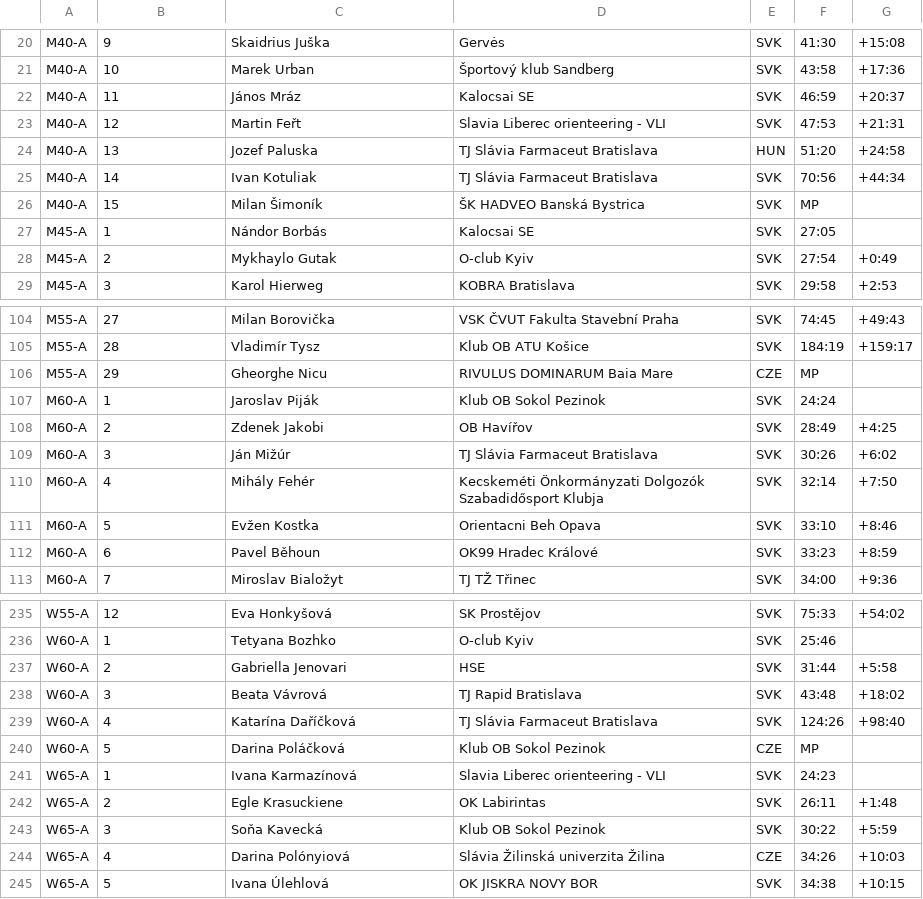
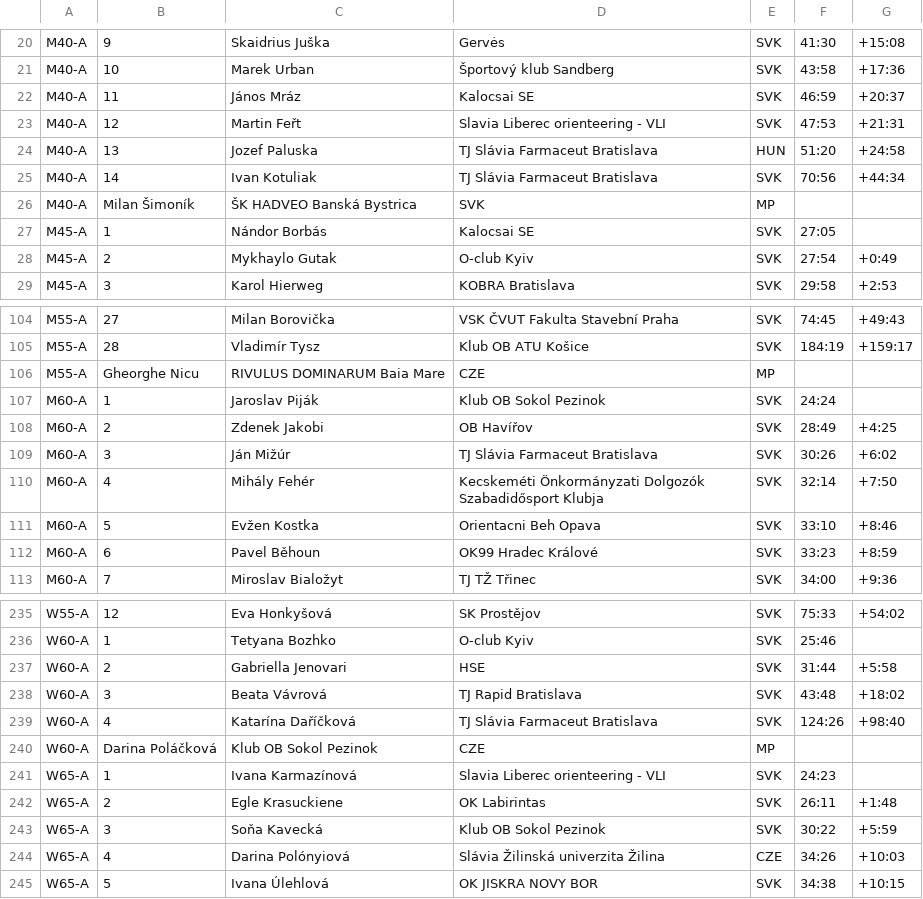
Before and after one commit to mvelgos/orientacny-beh, a CSV file: data/example.data.csv, drawn as a sheet; only a part is shown, gaps mark what is left out.

```diff
--- a/data/example.data.csv
+++ b/data/example.data.csv
@@ -25,3 +25,3 @@ M40-A;13;Jozef Paluska;TJ Slávia Farmaceut Bratislava;HUN;51:20;+24:58
 M40-A;14;Ivan Kotuliak;TJ Slávia Farmaceut Bratislava;SVK;70:56;+44:34
-M40-A;15;Milan Šimoník;ŠK HADVEO Banská Bystrica;SVK;MP
+M40-A;Milan Šimoník;ŠK HADVEO Banská Bystrica;SVK;MP
 M45-A;1;Nándor Borbás;Kalocsai SE;SVK;27:05
@@ -105,3 +105,3 @@ M55-A;27;Milan Borovička;VSK ČVUT Fakulta Stavební Praha;SVK;74:45;+49:43
 M55-A;28;Vladimír Tysz;Klub OB ATU Košice;SVK;184:19;+159:17
-M55-A;29;Gheorghe Nicu;RIVULUS DOMINARUM  Baia Mare;CZE;MP
+M55-A;Gheorghe Nicu;RIVULUS DOMINARUM  Baia Mare;CZE;MP
 M60-A;1;Jaroslav Piják;Klub OB Sokol Pezinok;SVK;24:24
@@ -239,3 +239,3 @@ W60-A;3;Beata Vávrová;TJ Rapid Bratislava;SVK;43:48;+18:02
 W60-A;4;Katarína Daříčková;TJ Slávia Farmaceut Bratislava;SVK;124:26;+98:40
-W60-A;5;Darina Poláčková;Klub OB Sokol Pezinok;CZE;MP
+W60-A;Darina Poláčková;Klub OB Sokol Pezinok;CZE;MP
 W65-A;1;Ivana Karmazínová;Slavia Liberec orienteering - VLI;SVK;24:23
```
Also changed, not shown: 1 other file.
